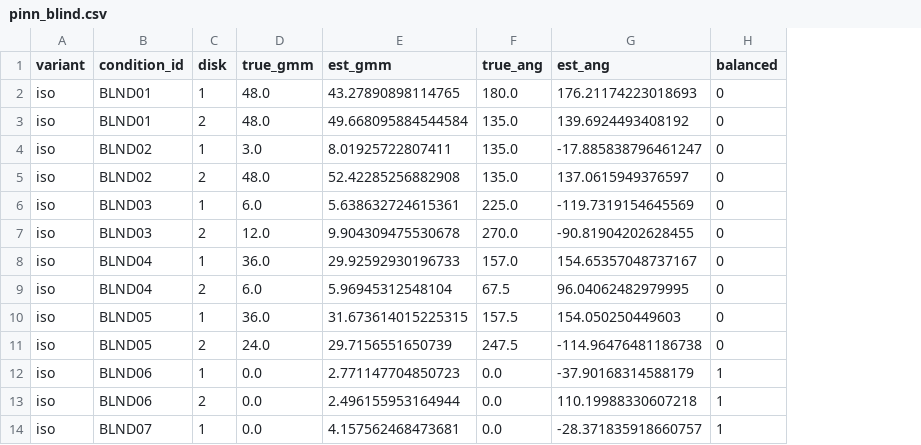
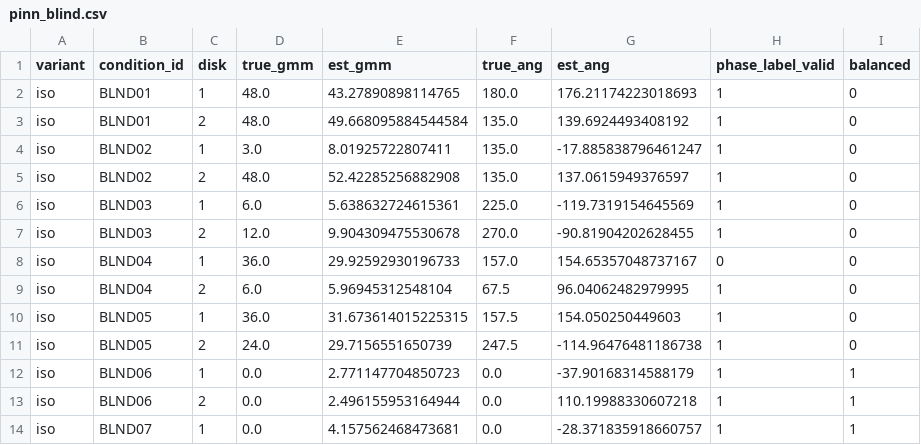
Before and after one commit to M-Nouioua/rk4-rotor-unbalance-estimation, a CSV file: analysis/fig_data/pinn_blind.csv, drawn as a sheet; only a part is shown; the diff names each change by its address in the sheet, - before the commit and + after, or states it on an @@ line.

```diff
--- a/analysis/fig_data/pinn_blind.csv
+++ b/analysis/fig_data/pinn_blind.csv
+column H (phase_label_valid), rows 2-14: 1 | 1 | 1 | 1 | 1 | 1 | 0 | 1 | 1 | 1 | 1 | 1 | 1
```
Also changed, not shown: analysis/fig_data/blind_points.csv, analysis/fig_data/factor_matrix.csv, 37 other files.
